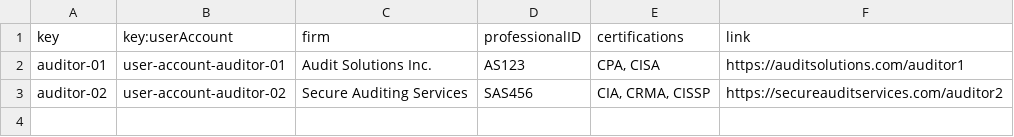
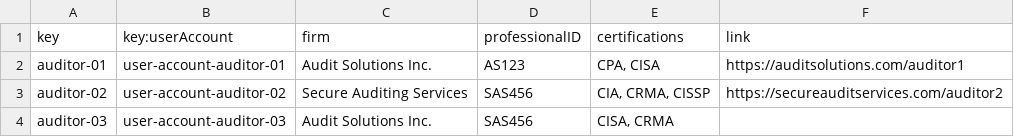
Before and after one commit to jormunrod/Acme-SF-24.1.1, a CSV file: src/main/webapp/WEB-INF/resources/sample-data/auditor.csv, drawn as a sheet; the diff names each change by its address in the sheet, - before the commit and + after, or states it on an @@ line.

```diff
--- a/src/main/webapp/WEB-INF/resources/sample-data/auditor.csv
+++ b/src/main/webapp/WEB-INF/resources/sample-data/auditor.csv
+row 4: auditor-03 | user-account-auditor-03 | Audit Solutions Inc. | SAS456 | CISA, CRMA
```
Also changed, not shown: src/main/webapp/WEB-INF/resources/sample-data/user-account.csv, 13 other files.
